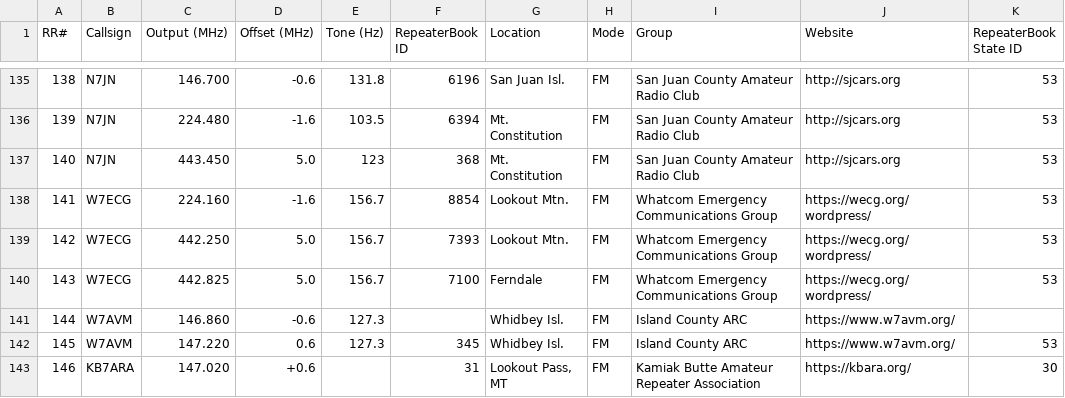
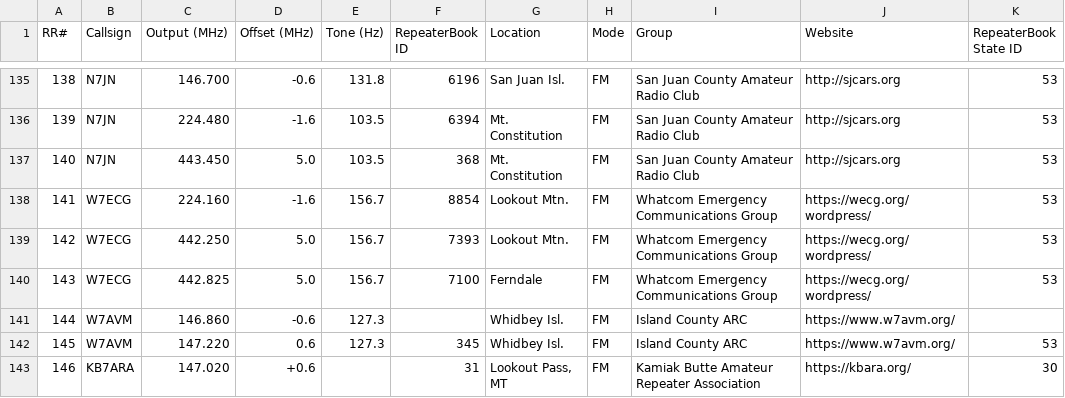
Before and after one commit to QCaudron/repeater_roundabout, a CSV file: assets/programming_files/all_rr_frequencies.csv, drawn as a sheet; only a part is shown, gaps mark what is left out; the diff names each change by its address in the sheet, - before the commit and + after, or states it on an @@ line.

```diff
--- a/assets/programming_files/all_rr_frequencies.csv
+++ b/assets/programming_files/all_rr_frequencies.csv
-E137 (Tone (Hz)): 123
+E137 (Tone (Hz)): 103.5
```
Also changed, not shown: assets/programming_files/rr_frequencies.csv, 3 other files.
